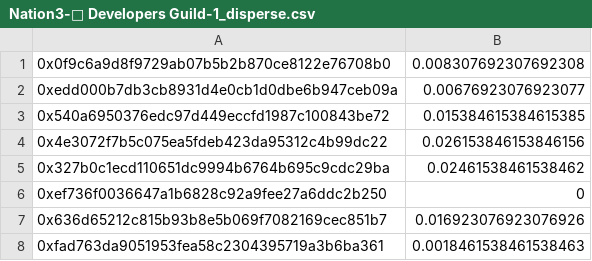
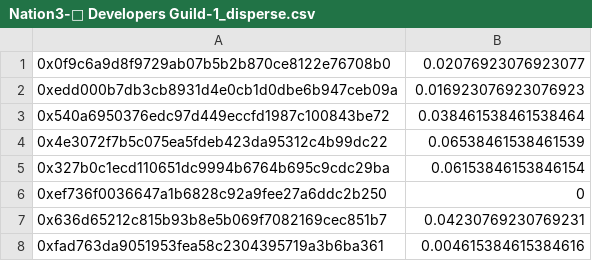
Before and after one commit to nation3/coordinape, a CSV file: coordinape-circles/🧙-developers-guild/Nation3-🧙 Developers Guild-1_disperse.csv, drawn as a sheet.

```diff
--- a/coordinape-circles/🧙-developers-guild/Nation3-🧙 Developers Guild-1_disperse.csv
+++ b/coordinape-circles/🧙-developers-guild/Nation3-🧙 Developers Guild-1_disperse.csv
@@ -1,8 +1,8 @@
-0x0f9c6a9d8f9729ab07b5b2b870ce8122e76708b0,0.008307692307692308
-0xedd000b7db3cb8931d4e0cb1d0dbe6b947ceb09a,0.00676923076923077
-0x540a6950376edc97d449eccfd1987c100843be72,0.015384615384615385
-0x4e3072f7b5c075ea5fdeb423da95312c4b99dc22,0.026153846153846156
-0x327b0c1ecd110651dc9994b6764b695c9cdc29ba,0.02461538461538462
+0x0f9c6a9d8f9729ab07b5b2b870ce8122e76708b0,0.02076923076923077
+0xedd000b7db3cb8931d4e0cb1d0dbe6b947ceb09a,0.016923076923076923
+0x540a6950376edc97d449eccfd1987c100843be72,0.038461538461538464
+0x4e3072f7b5c075ea5fdeb423da95312c4b99dc22,0.06538461538461539
+0x327b0c1ecd110651dc9994b6764b695c9cdc29ba,0.06153846153846154
 0xef736f0036647a1b6828c92a9fee27a6ddc2b250,0
-0x636d65212c815b93b8e5b069f7082169cec851b7,0.016923076923076926
-0xfad763da9051953fea58c2304395719a3b6ba361,0.0018461538461538463
+0x636d65212c815b93b8e5b069f7082169cec851b7,0.04230769230769231
+0xfad763da9051953fea58c2304395719a3b6ba361,0.004615384615384616
```
Also changed, not shown: coordinape-circles/🚀-growth-guild/Nation3-🚀 Growth Guild-1_disperse.csv, coordinape-circles/🚀-growth-guild/Nation3-🚀 Growth Guild-1_gnosis.csv, 7 other files.
